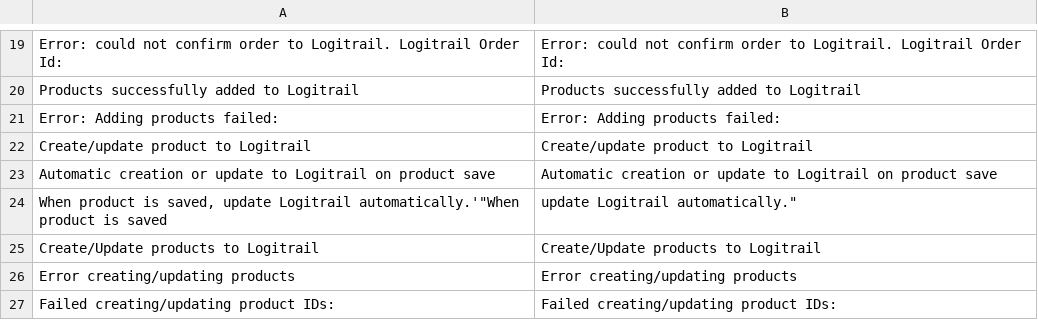
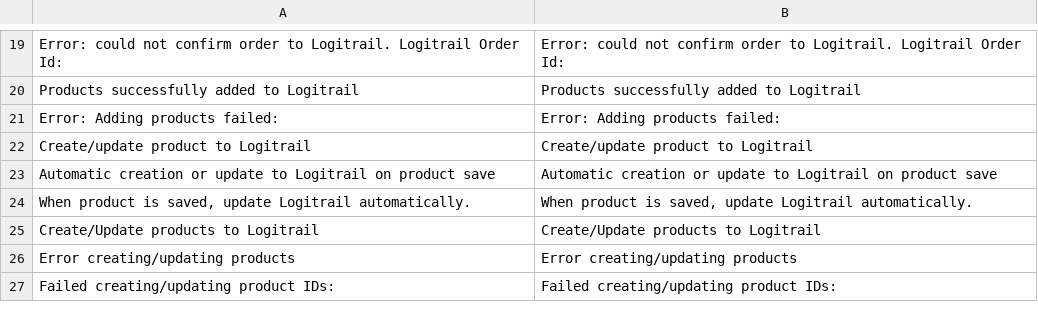
Before and after one commit to Codaone/magento_logitrail_module, a CSV file: app/locale/en_US/Codaone_Logitrail.csv, drawn as a sheet; only a part is shown, gaps mark what is left out; removed rows and columns are numbered as before the commit, all else as after; the diff names each change by its address in the sheet, - before the commit and + after, or states it on an @@ line.

Commit message:
Fix typo in translation file

```diff
--- a/app/locale/en_US/Codaone_Logitrail.csv
+++ b/app/locale/en_US/Codaone_Logitrail.csv
-row 24: When product is saved, update Logitrail automatically.'"When product is saved | update Logitrail automatically."
+row 24: When product is saved, update Logitrail automatically. | When product is saved, update Logitrail automatically.
```
